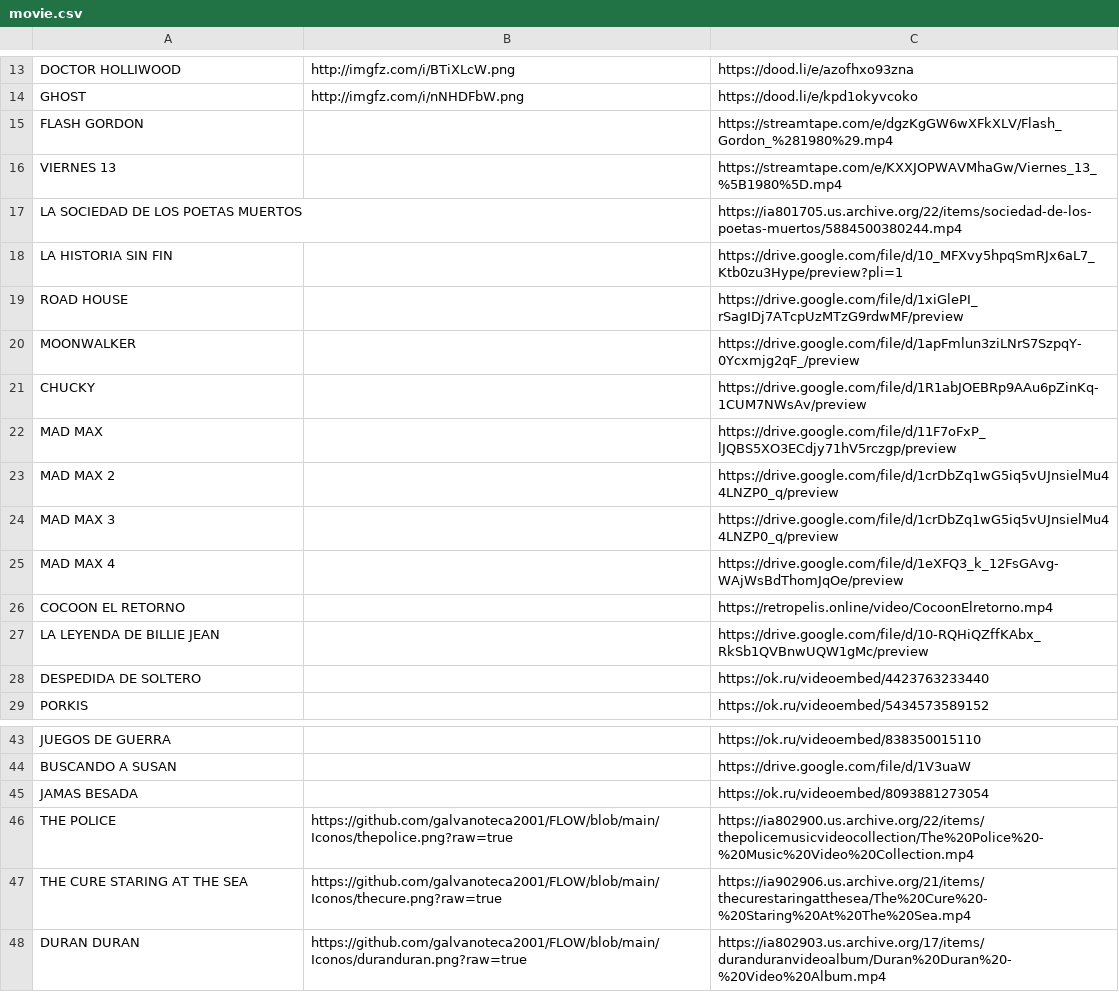
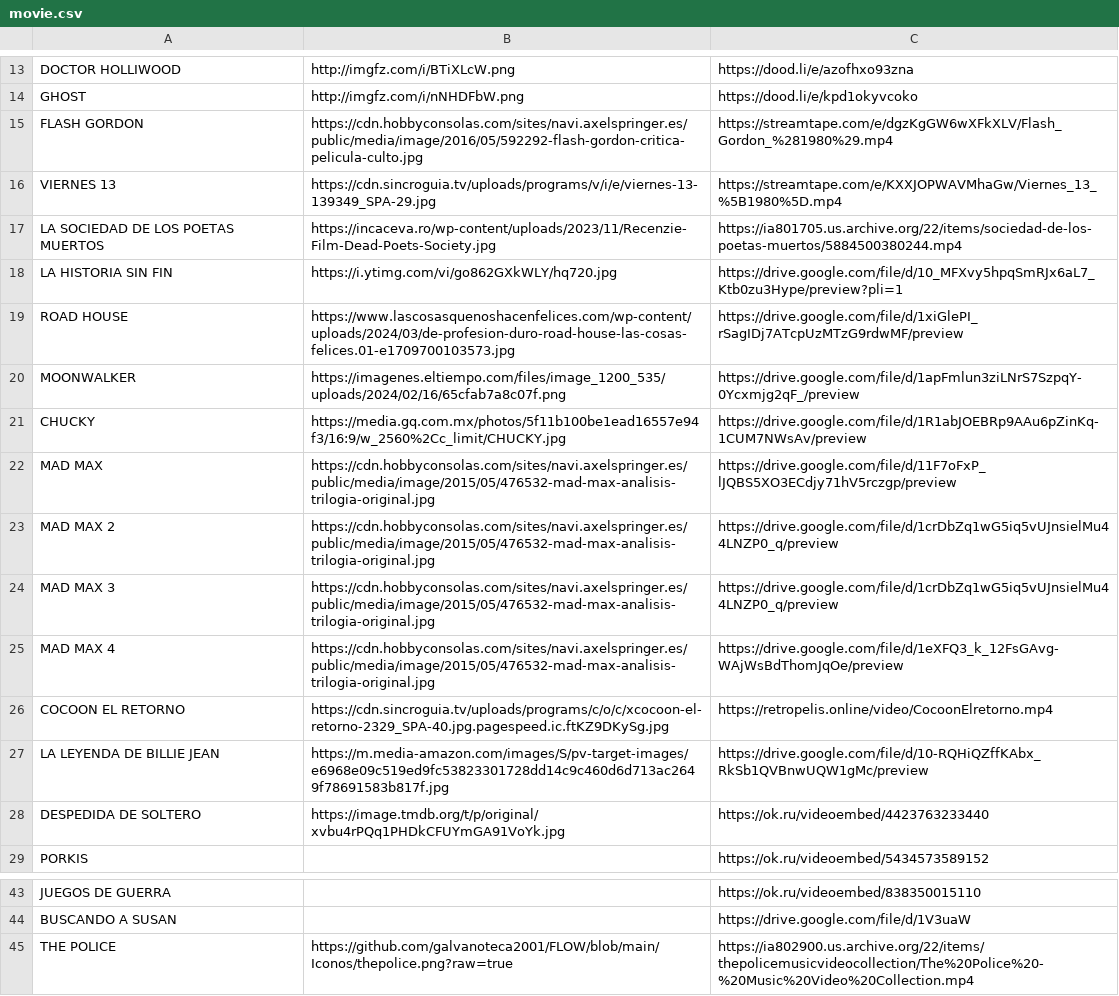
Before and after one commit to galvanoteca2001/FLOW, a CSV file: movie.csv, drawn as a sheet; only a part is shown, gaps mark what is left out; the shorter side is filled out with more unchanged rows.

Commit message:
Update movie.csv

```diff
--- a/movie.csv
+++ b/movie.csv
@@ -14,16 +14,16 @@ DOCTOR HOLLIWOOD,http://imgfz.com/i/BTiXLcW.png,https://dood.li/e/azofhxo93zna
 GHOST,http://imgfz.com/i/nNHDFbW.png,https://dood.li/e/kpd1okyvcoko
-FLASH GORDON,,https://streamtape.com/e/dgzKgGW6wXFkXLV/Flash_Gordon_%281980%29.mp4
-VIERNES 13,,https://streamtape.com/e/KXXJOPWAVMhaGw/Viernes_13_%5B1980%5D.mp4
-LA SOCIEDAD DE LOS POETAS MUERTOS,,https://ia801705.us.archive.org/22/items/sociedad-de-los-poetas-muertos/5884500380244.mp4
-LA HISTORIA SIN FIN,,https://drive.google.com/file/d/10_MFXvy5hpqSmRJx6aL7_Ktb0zu3Hype/preview?pli=1
-ROAD HOUSE,,https://drive.google.com/file/d/1xiGlePI_rSagIDj7ATcpUzMTzG9rdwMF/preview
-MOONWALKER,,https://drive.google.com/file/d/1apFmlun3ziLNrS7SzpqY-0Ycxmjg2qF_/preview
-CHUCKY,,https://drive.google.com/file/d/1R1abJOEBRp9AAu6pZinKq-1CUM7NWsAv/preview
-MAD MAX,,https://drive.google.com/file/d/11F7oFxP_lJQBS5XO3ECdjy71hV5rczgp/preview
-MAD MAX 2,,https://drive.google.com/file/d/1crDbZq1wG5iq5vUJnsielMu44LNZP0_q/preview
-MAD MAX 3,,https://drive.google.com/file/d/1crDbZq1wG5iq5vUJnsielMu44LNZP0_q/preview
-MAD MAX 4,,https://drive.google.com/file/d/1eXFQ3_k_12FsGAvg-WAjWsBdThomJqOe/preview
-COCOON EL RETORNO,,https://retropelis.online/video/CocoonElretorno.mp4
-LA LEYENDA DE BILLIE JEAN,,https://drive.google.com/file/d/10-RQHiQZffKAbx_RkSb1QVBnwUQW1gMc/preview
-DESPEDIDA DE SOLTERO,,https://ok.ru/videoembed/4423763233440
+FLASH GORDON,https://cdn.hobbyconsolas.com/sites/navi.axelspringer.es/public/media/image/2016/05/592292-flash-gordon-critica-pelicula-culto.jpg,https://streamtape.com/e/dgzKgGW6wXFkXLV/Flash_Gordon_%281980%29.mp4
+VIERNES 13,https://cdn.sincroguia.tv/uploads/programs/v/i/e/viernes-13-139349_SPA-29.jpg,https://streamtape.com/e/KXXJOPWAVMhaGw/Viernes_13_%5B1980%5D.mp4
+LA SOCIEDAD DE LOS POETAS MUERTOS,https://incaceva.ro/wp-content/uploads/2023/11/Recenzie-Film-Dead-Poets-Society.jpg,https://ia801705.us.archive.org/22/items/sociedad-de-los-poetas-muertos/5884500380244.mp4
+LA HISTORIA SIN FIN,https://i.ytimg.com/vi/go862GXkWLY/hq720.jpg,https://drive.google.com/file/d/10_MFXvy5hpqSmRJx6aL7_Ktb0zu3Hype/preview?pli=1
+ROAD HOUSE,https://www.lascosasquenoshacenfelices.com/wp-content/uploads/2024/03/de-profesion-duro-road-house-las-cosas-felices.01-e1709700103573.jpg,https://drive.google.com/file/d/1xiGlePI_rSagIDj7ATcpUzMTzG9rdwMF/preview
+MOONWALKER,https://imagenes.eltiempo.com/files/image_1200_535/uploads/2024/02/16/65cfab7a8c07f.png,https://drive.google.com/file/d/1apFmlun3ziLNrS7SzpqY-0Ycxmjg2qF_/preview
+CHUCKY,https://media.gq.com.mx/photos/5f11b100be1ead16557e94f3/16:9/w_2560%2Cc_limit/CHUCKY.jpg,https://drive.google.com/file/d/1R1abJOEBRp9AAu6pZinKq-1CUM7NWsAv/preview
+MAD MAX,https://cdn.hobbyconsolas.com/sites/navi.axelspringer.es/public/media/image/2015/05/476532-mad-max-analisis-trilogia-original.jpg,https://drive.google.com/file/d/11F7oFxP_lJQBS5XO3ECdjy71hV5rczgp/preview
+MAD MAX 2,https://cdn.hobbyconsolas.com/sites/navi.axelspringer.es/public/media/image/2015/05/476532-mad-max-analisis-trilogia-original.jpg,https://drive.google.com/file/d/1crDbZq1wG5iq5vUJnsielMu44LNZP0_q/preview
+MAD MAX 3,https://cdn.hobbyconsolas.com/sites/navi.axelspringer.es/public/media/image/2015/05/476532-mad-max-analisis-trilogia-original.jpg,https://drive.google.com/file/d/1crDbZq1wG5iq5vUJnsielMu44LNZP0_q/preview
+MAD MAX 4,https://cdn.hobbyconsolas.com/sites/navi.axelspringer.es/public/media/image/2015/05/476532-mad-max-analisis-trilogia-original.jpg,https://drive.google.com/file/d/1eXFQ3_k_12FsGAvg-WAjWsBdThomJqOe/preview
+COCOON EL RETORNO,https://cdn.sincroguia.tv/uploads/programs/c/o/c/xcocoon-el-retorno-2329_SPA-40.jpg.pagespeed.ic.ftKZ9DKySg.jpg,https://retropelis.online/video/CocoonElretorno.mp4
+LA LEYENDA DE BILLIE JEAN,https://m.media-amazon.com/images/S/pv-target-images/e6968e09c519ed9fc53823301728dd14c9c460d6d713ac2649f78691583b817f.jpg,https://drive.google.com/file/d/10-RQHiQZffKAbx_RkSb1QVBnwUQW1gMc/preview
+DESPEDIDA DE SOLTERO,https://image.tmdb.org/t/p/original/xvbu4rPQq1PHDkCFUYmGA91VoYk.jpg,https://ok.ru/videoembed/4423763233440
 PORKIS,,https://ok.ru/videoembed/5434573589152
@@ -44,3 +44,2 @@ JUEGOS DE GUERRA,,https://ok.ru/videoembed/838350015110
 BUSCANDO A SUSAN,,https://drive.google.com/file/d/1V3uaW
-JAMAS BESADA,,https://ok.ru/videoembed/8093881273054
 THE POLICE,https://github.com/galvanoteca2001/FLOW/blob/main/Iconos/thepolice.png?raw=true,https://ia802900.us.archive.org/22/items/thepolicemusicvideocollection/The%20Police%20-%20Music%20Video%20Collection.mp4
```
